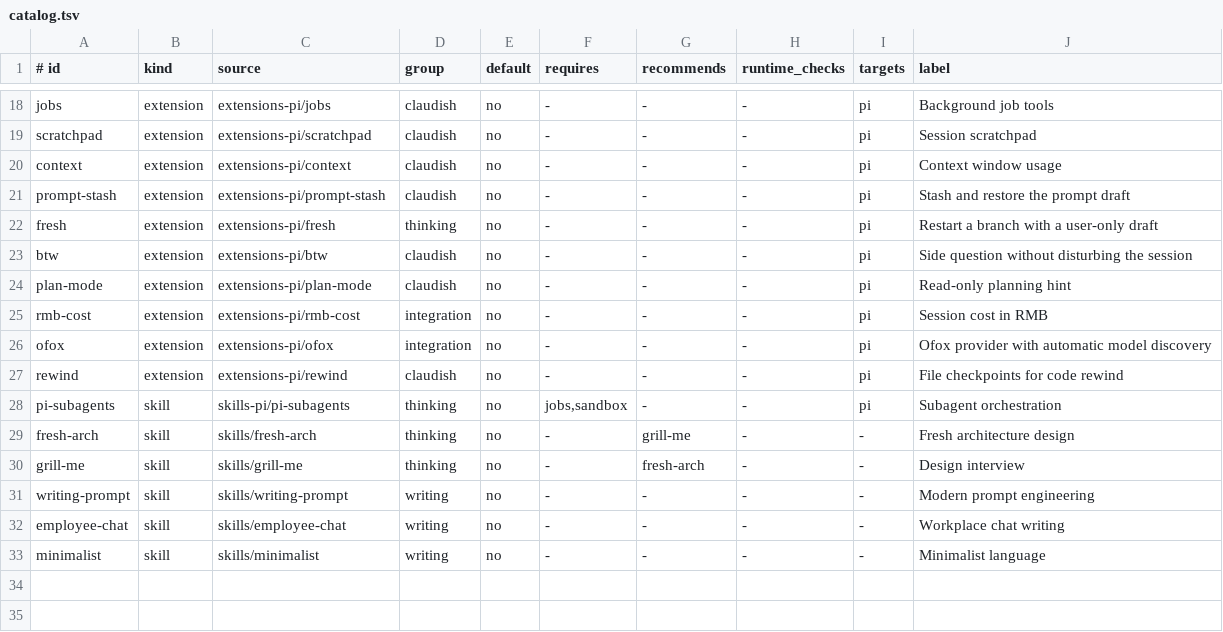
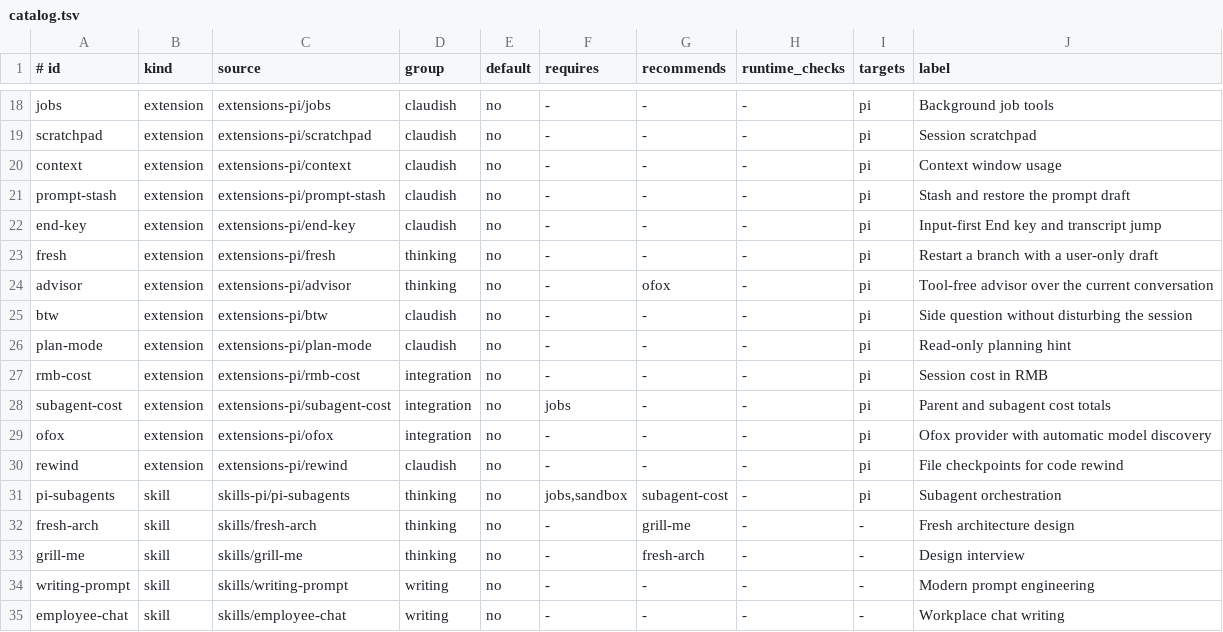
Before and after one commit to archibate/agent-skills, a TSV file: installer/catalog.tsv, drawn as a sheet; only a part is shown, gaps mark what is left out; the shorter side is filled out with more unchanged rows.

```diff
--- a/installer/catalog.tsv
+++ b/installer/catalog.tsv
@@ -21,3 +21,5 @@ context	extension	extensions-pi/context	claudish	no	-	-	-	pi	Context window usag
 prompt-stash	extension	extensions-pi/prompt-stash	claudish	no	-	-	-	pi	Stash and restore the prompt draft
+end-key	extension	extensions-pi/end-key	claudish	no	-	-	-	pi	Input-first End key and transcript jump
 fresh	extension	extensions-pi/fresh	thinking	no	-	-	-	pi	Restart a branch with a user-only draft
+advisor	extension	extensions-pi/advisor	thinking	no	-	ofox	-	pi	Tool-free advisor over the current conversation
 btw	extension	extensions-pi/btw	claudish	no	-	-	-	pi	Side question without disturbing the session
@@ -25,5 +27,6 @@ plan-mode	extension	extensions-pi/plan-mode	claudish	no	-	-	-	pi	Read-only plann
 rmb-cost	extension	extensions-pi/rmb-cost	integration	no	-	-	-	pi	Session cost in RMB
+subagent-cost	extension	extensions-pi/subagent-cost	integration	no	jobs	-	-	pi	Parent and subagent cost totals
 ofox	extension	extensions-pi/ofox	integration	no	-	-	-	pi	Ofox provider with automatic model discovery
 rewind	extension	extensions-pi/rewind	claudish	no	-	-	-	pi	File checkpoints for code rewind
-pi-subagents	skill	skills-pi/pi-subagents	thinking	no	jobs,sandbox	-	-	pi	Subagent orchestration
+pi-subagents	skill	skills-pi/pi-subagents	thinking	no	jobs,sandbox	subagent-cost	-	pi	Subagent orchestration
 fresh-arch	skill	skills/fresh-arch	thinking	no	-	grill-me	-	-	Fresh architecture design
```
Also changed, not shown: 33 other files.
